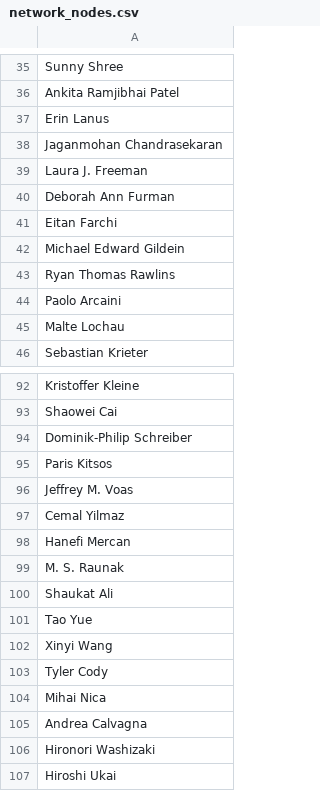
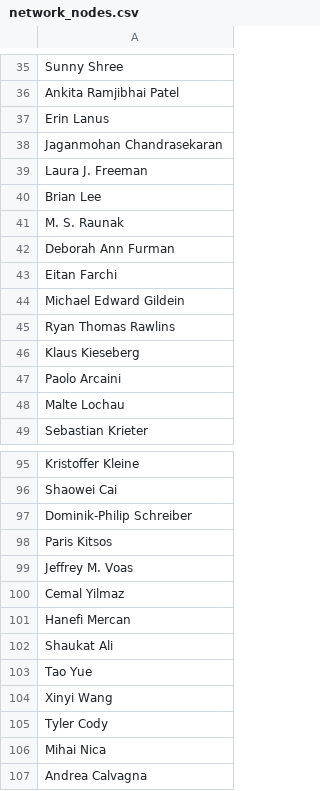
Before and after one commit to huayaow/cit-repository, a CSV file: data/network/network_nodes.csv, drawn as a sheet; only a part is shown, gaps mark what is left out; the shorter side is filled out with more unchanged rows.

```diff
--- a/data/network/network_nodes.csv
+++ b/data/network/network_nodes.csv
@@ -39,2 +39,4 @@ Jaganmohan Chandrasekaran
 Laura J. Freeman
+Brian Lee
+M. S. Raunak
 Deborah Ann Furman
@@ -43,2 +45,3 @@ Michael Edward Gildein
 Ryan Thomas Rawlins
+Klaus Kieseberg
 Paolo Arcaini
@@ -98,3 +101,2 @@ Cemal Yilmaz
 Hanefi Mercan
-M. S. Raunak
 Shaukat Ali
```
Also changed, not shown: data/network/centrality.csv, data/network/network_edges.csv, 19 other files.
